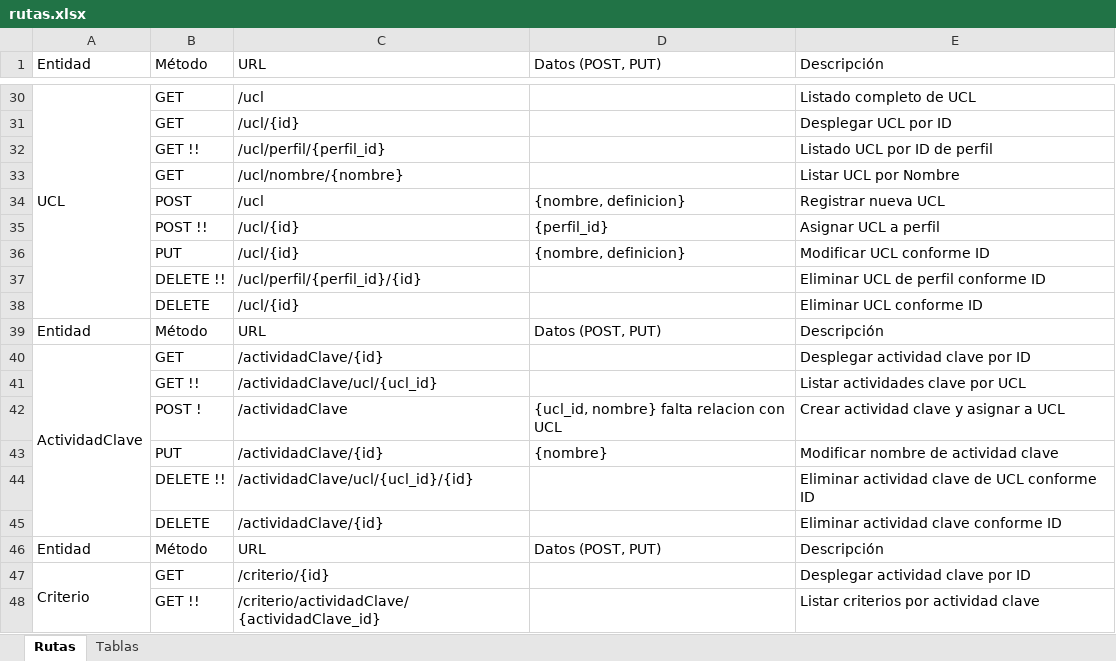
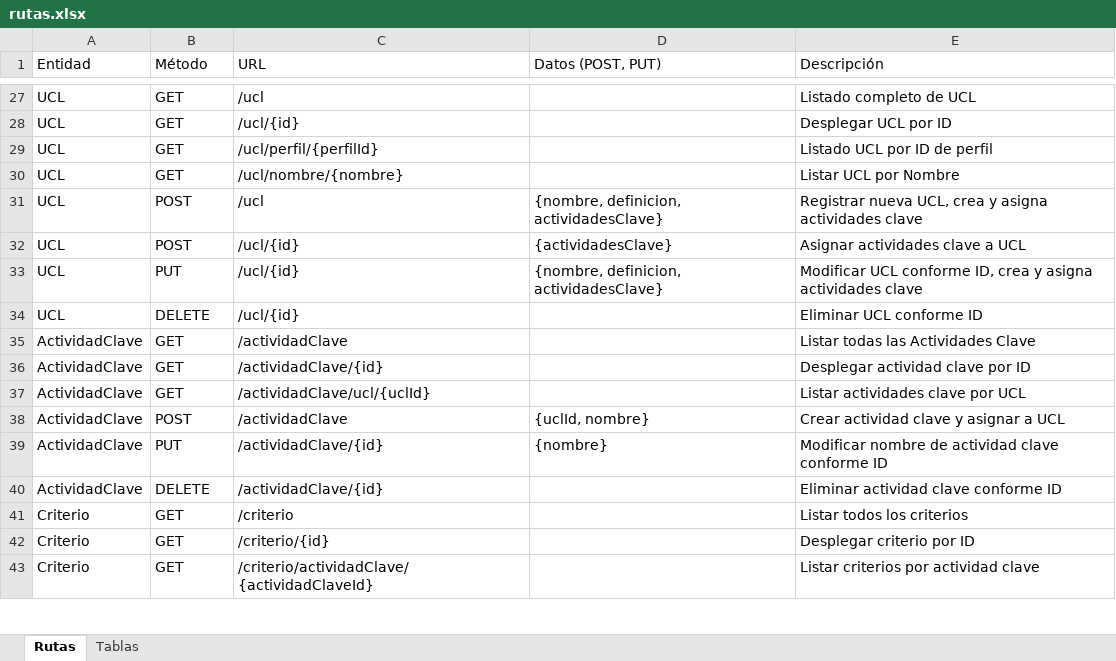
Before and after one commit to cmatus/aporta, an Excel workbook: gestionaTalento/rutas.xlsx, sheet Rutas, drawn as a sheet; only a part is shown, gaps mark what is left out; values as stored, in another font and other column widths than the file's, no cell formats; removed rows and columns are numbered as before the commit, all else as after; the diff covers the shown part only; the diff names each change by its address in the sheet, - before the commit and + after, or states it on an @@ line.

```diff
--- a/gestionaTalento/rutas.xlsx (sheet Rutas)
+++ b/gestionaTalento/rutas.xlsx (sheet Rutas)
-A30:A38 merged
-A28 (Entidad): (empty)
+A28 (Entidad): UCL
-row 32:  | GET !! | /ucl/perfil/{perfil_id} |  | Listado UCL por ID de perfil
+row 29: UCL | GET | /ucl/perfil/{perfilId} |  | Listado UCL por ID de perfil
-A30:A31 (Entidad): (empty)
+A30:A31 (Entidad): UCL
-D31 (Datos (POST, PUT)): {nombre, definicion}
+D31 (Datos (POST, PUT)): {nombre, definicion, actividadesClave}
-E31 (Descripción): Registrar nueva UCL
+E31 (Descripción): Registrar nueva UCL, crea y asigna actividades clave
-row 35:  | POST !! | /ucl/{id} | {perfil_id} | Asignar UCL a perfil
+row 32: UCL | POST | /ucl/{id} | {actividadesClave} | Asignar actividades clave a UCL
-A33 (Entidad): (empty)
+A33 (Entidad): UCL
-D33 (Datos (POST, PUT)): {nombre, definicion}
+D33 (Datos (POST, PUT)): {nombre, definicion, actividadesClave}
-E33 (Descripción): Modificar UCL conforme ID
+E33 (Descripción): Modificar UCL conforme ID, crea y asigna actividades clave
-row 37:  | DELETE !! | /ucl/perfil/{perfil_id}/{id} |  | Eliminar UCL de perfil conforme ID
-A34 (Entidad): (empty)
+A34 (Entidad): UCL
-row 39: Entidad | Método | URL | Datos (POST, PUT) | Descripción
+row 35: ActividadClave | GET | /actividadClave |  | Listar todas las Actividades Clave
-A40:A45 merged
-row 41:  | GET !! | /actividadClave/ucl/{ucl_id} |  | Listar actividades clave por UCL
+row 37: ActividadClave | GET | /actividadClave/ucl/{uclId} |  | Listar actividades clave por UCL
-A38:A39 (Entidad): (empty)
+A38:A39 (Entidad): ActividadClave
-B38 (Método): POST !
+B38 (Método): POST
-D38 (Datos (POST, PUT)): {ucl_id, nombre} falta relacion con UCL
+D38 (Datos (POST, PUT)): {uclId, nombre}
-E39 (Descripción): Modificar nombre de actividad clave
+E39 (Descripción): Modificar nombre de actividad clave conforme ID
-row 44:  | DELETE !! | /actividadClave/ucl/{ucl_id}/{id} |  | Eliminar actividad clave de UCL conforme ID
-A40 (Entidad): (empty)
+A40 (Entidad): ActividadClave
-row 46: Entidad | Método | URL | Datos (POST, PUT) | Descripción
+row 41: Criterio | GET | /criterio |  | Listar todos los criterios
-A47:A52 merged
-E42 (Descripción): Desplegar actividad clave por ID
+E42 (Descripción): Desplegar criterio por ID
-row 48:  | GET !! | /criterio/actividadClave/{actividadClave_id} |  | Listar criterios por actividad clave
+row 43: Criterio | GET | /criterio/actividadClave/{actividadClaveId} |  | Listar criterios por actividad clave
```
Also changed, not shown: 4 added rows, 12 removed rows, 46 edited cells and merged cells elsewhere in this sheet, cell formats, gestionaTalento/design.xlsx, 4 other files.
